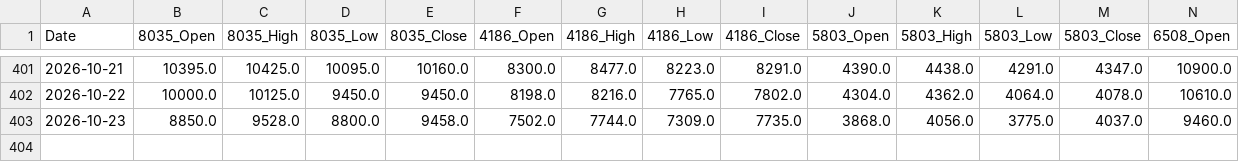
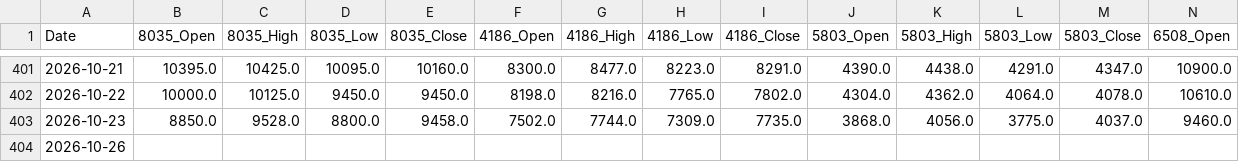
Before and after one commit to reptomintravis-debug/stock-data-pipeline, a CSV file: adjusted_ohlc_daily_prices.csv, drawn as a sheet; only a part is shown, gaps mark what is left out; rows hold the shown columns only; the diff names each change by its address in the sheet, - before the commit and + after, or states it on an @@ line.

```diff
--- a/adjusted_ohlc_daily_prices.csv
+++ b/adjusted_ohlc_daily_prices.csv
+row 404: 2026-10-26
```
